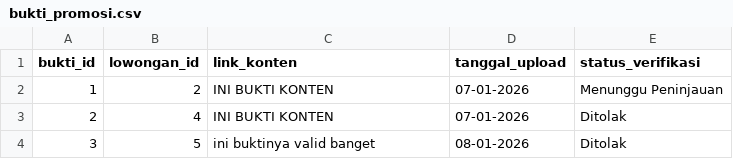
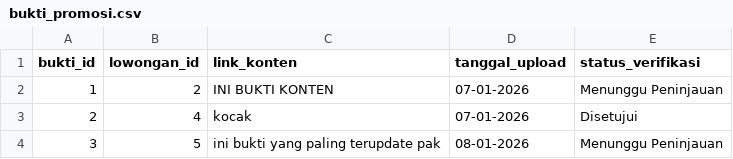
Before and after one commit to Emervi/PromoIn, a CSV file: data/bukti_promosi.csv, drawn as a sheet.

Commit message:
Memperbaiki pilihan lihat bukti dan upload bukti

```diff
--- a/data/bukti_promosi.csv
+++ b/data/bukti_promosi.csv
@@ -2,3 +2,3 @@ bukti_id,lowongan_id,link_konten,tanggal_upload,status_verifikasi
 1,2,INI BUKTI KONTEN,07-01-2026,Menunggu Peninjauan
-2,4,INI BUKTI KONTEN,07-01-2026,Ditolak
-3,5,ini buktinya valid banget,08-01-2026,Ditolak
+2,4,kocak,07-01-2026,Disetujui
+3,5,ini bukti yang paling terupdate pak,08-01-2026,Menunggu Peninjauan
```
Also changed, not shown: 6 other files.
